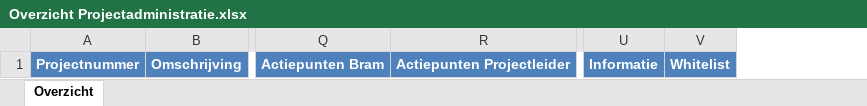
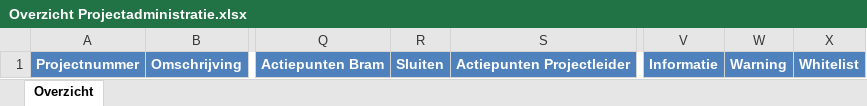
Before and after one commit to Bramos96/ProjectAdministrationVHE, an Excel workbook: Overzicht Projectadministratie.xlsx, sheet Overzicht, drawn as a sheet; only a part is shown, gaps mark what is left out; values as stored, in another font and other column widths than the file's, no borders; the diff names each change by its address in the sheet, - before the commit and + after, or states it on an @@ line.

```diff
--- a/Overzicht Projectadministratie.xlsx (sheet Overzicht)
+++ b/Overzicht Projectadministratie.xlsx (sheet Overzicht)
+column R, row 1: Sluiten
+column W, row 1: Warning
```
Also changed, not shown: Input/export1 (89).xlsx, Input/export2 (35).xlsx, 23 other files.
